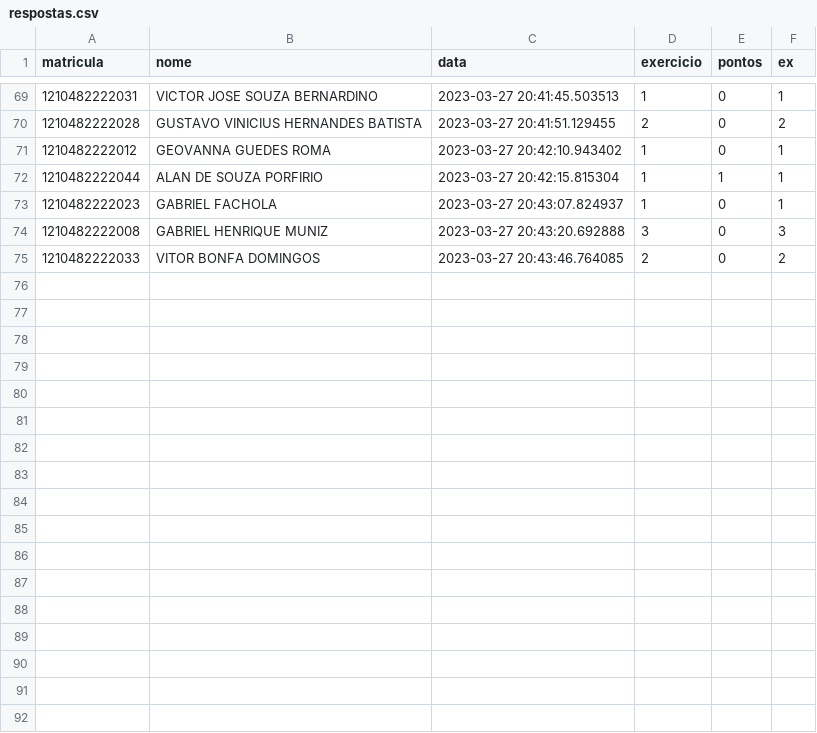
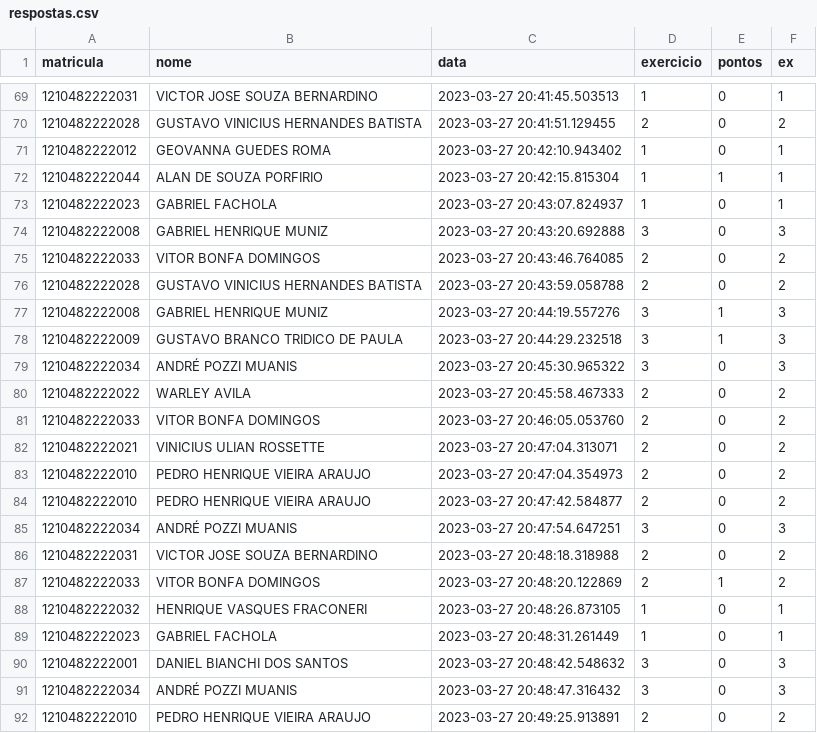
Before and after one commit to professordezani/hackerpyhton, a CSV file: respostas.csv, drawn as a sheet; only a part is shown, gaps mark what is left out; the diff names each change by its address in the sheet, - before the commit and + after, or states it on an @@ line.

Commit message:
resultados parciais

```diff
--- a/respostas.csv
+++ b/respostas.csv
+row 76: 1210482222028 | GUSTAVO VINICIUS HERNANDES BATISTA | 2023-03-27 20:43:59.058788 | 2 | 0 | 2
+row 77: 1210482222008 | GABRIEL HENRIQUE MUNIZ | 2023-03-27 20:44:19.557276 | 3 | 1 | 3
+row 78: 1210482222009 | GUSTAVO BRANCO TRIDICO DE PAULA | 2023-03-27 20:44:29.232518 | 3 | 1 | 3
+row 79: 1210482222034 | ANDRÉ POZZI MUANIS | 2023-03-27 20:45:30.965322 | 3 | 0 | 3
+row 80: 1210482222022 | WARLEY AVILA | 2023-03-27 20:45:58.467333 | 2 | 0 | 2
+row 81: 1210482222033 | VITOR BONFA DOMINGOS | 2023-03-27 20:46:05.053760 | 2 | 0 | 2
+row 82: 1210482222021 | VINICIUS ULIAN ROSSETTE | 2023-03-27 20:47:04.313071 | 2 | 0 | 2
+row 83: 1210482222010 | PEDRO HENRIQUE VIEIRA ARAUJO | 2023-03-27 20:47:04.354973 | 2 | 0 | 2
+row 84: 1210482222010 | PEDRO HENRIQUE VIEIRA ARAUJO | 2023-03-27 20:47:42.584877 | 2 | 0 | 2
+row 85: 1210482222034 | ANDRÉ POZZI MUANIS | 2023-03-27 20:47:54.647251 | 3 | 0 | 3
+row 86: 1210482222031 | VICTOR JOSE SOUZA BERNARDINO | 2023-03-27 20:48:18.318988 | 2 | 0 | 2
+row 87: 1210482222033 | VITOR BONFA DOMINGOS | 2023-03-27 20:48:20.122869 | 2 | 1 | 2
+row 88: 1210482222032 | HENRIQUE VASQUES FRACONERI | 2023-03-27 20:48:26.873105 | 1 | 0 | 1
+row 89: 1210482222023 | GABRIEL FACHOLA | 2023-03-27 20:48:31.261449 | 1 | 0 | 1
+row 90: 1210482222001 | DANIEL BIANCHI DOS SANTOS | 2023-03-27 20:48:42.548632 | 3 | 0 | 3
+row 91: 1210482222034 | ANDRÉ POZZI MUANIS | 2023-03-27 20:48:47.316432 | 3 | 0 | 3
+row 92: 1210482222010 | PEDRO HENRIQUE VIEIRA ARAUJO | 2023-03-27 20:49:25.913891 | 2 | 0 | 2
```
